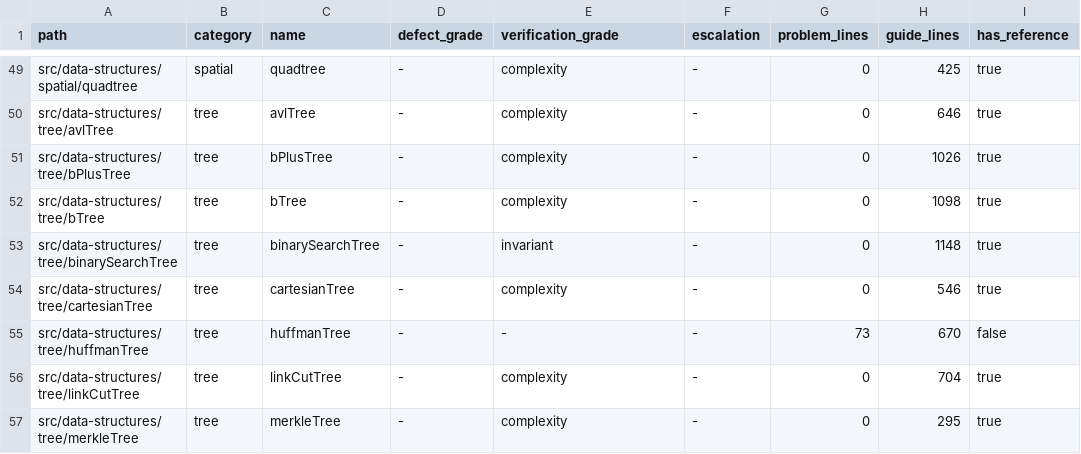
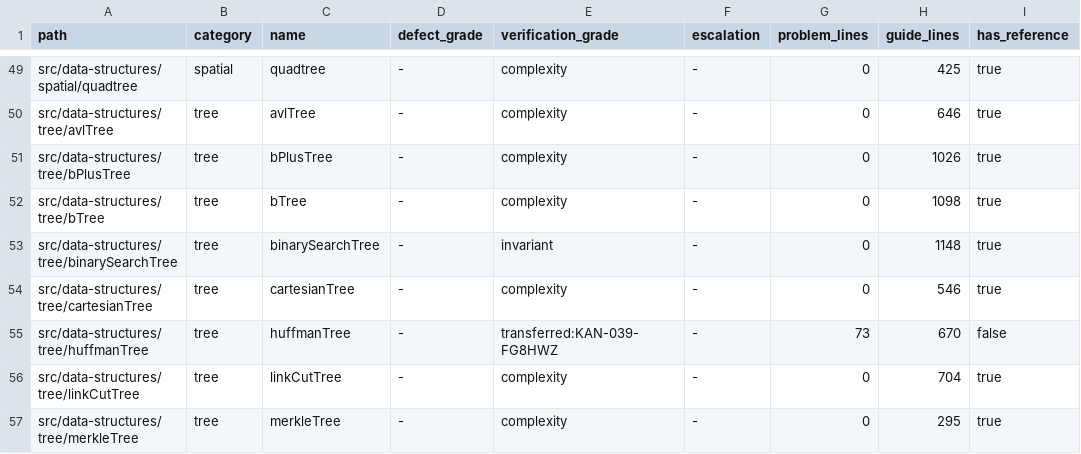
Before and after one commit to centurio1987/grow-up-programming, a TSV file: docs/ORD-006-inventory.tsv, drawn as a sheet; only a part is shown, gaps mark what is left out.

```diff
--- a/docs/ORD-006-inventory.tsv
+++ b/docs/ORD-006-inventory.tsv
@@ -54,3 +54,3 @@ src/data-structures/tree/binarySearchTree	tree	binarySearchTree	-	invariant	-	0
 src/data-structures/tree/cartesianTree	tree	cartesianTree	-	complexity	-	0	546	true
-src/data-structures/tree/huffmanTree	tree	huffmanTree	-	-	-	73	670	false
+src/data-structures/tree/huffmanTree	tree	huffmanTree	-	transferred:KAN-039-FG8HWZ	-	73	670	false
 src/data-structures/tree/linkCutTree	tree	linkCutTree	-	complexity	-	0	704	true
```
Also changed, not shown: 39 other files.
